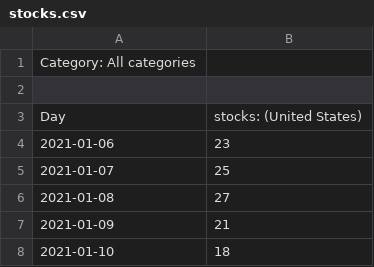
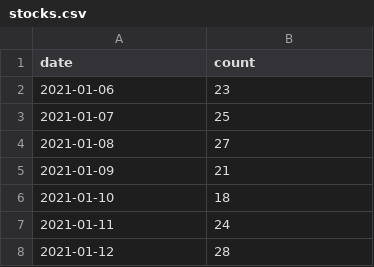
Before and after one commit to ericch99/gme-pomp, a CSV file: stocks.csv, drawn as a sheet; only a part is shown; the shorter side is filled out with more unchanged rows; removed rows and columns are numbered as before the commit, all else as after; the diff names each change by its address in the sheet, - before the commit and + after, or states it on an @@ line.

```diff
--- a/stocks.csv
+++ b/stocks.csv
-row 1: Category: All categories
-row 1: (empty)
+row 1: date | count
-row 3: Day | stocks: (United States)
```
Also changed, not shown: dogecoin.csv, gamestop.csv, 4 other files.
